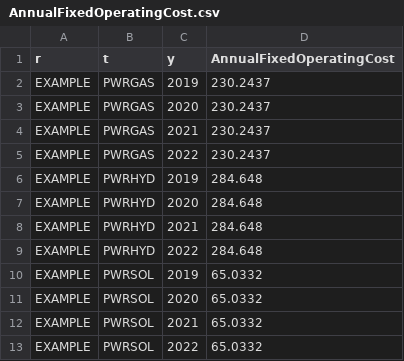
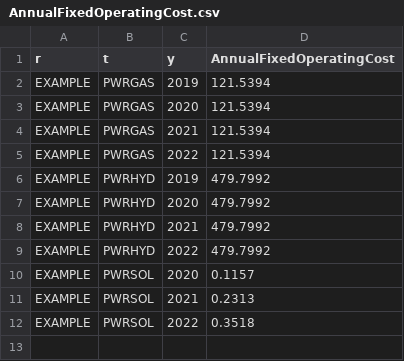
Before and after one commit to ClimateCompatibleGrowth/osemosys-cloud-visualization, a CSV file: data/workshop/csv/AnnualFixedOperatingCost.csv, drawn as a sheet.

```diff
--- a/data/workshop/csv/AnnualFixedOperatingCost.csv
+++ b/data/workshop/csv/AnnualFixedOperatingCost.csv
@@ -1,13 +1,12 @@
 r,t,y,AnnualFixedOperatingCost
-EXAMPLE,PWRGAS,2019,230.2437
-EXAMPLE,PWRGAS,2020,230.2437
-EXAMPLE,PWRGAS,2021,230.2437
-EXAMPLE,PWRGAS,2022,230.2437
-EXAMPLE,PWRHYD,2019,284.648
-EXAMPLE,PWRHYD,2020,284.648
-EXAMPLE,PWRHYD,2021,284.648
-EXAMPLE,PWRHYD,2022,284.648
-EXAMPLE,PWRSOL,2019,65.0332
-EXAMPLE,PWRSOL,2020,65.0332
-EXAMPLE,PWRSOL,2021,65.0332
-EXAMPLE,PWRSOL,2022,65.0332
+EXAMPLE,PWRGAS,2019,121.5394
+EXAMPLE,PWRGAS,2020,121.5394
+EXAMPLE,PWRGAS,2021,121.5394
+EXAMPLE,PWRGAS,2022,121.5394
+EXAMPLE,PWRHYD,2019,479.7992
+EXAMPLE,PWRHYD,2020,479.7992
+EXAMPLE,PWRHYD,2021,479.7992
+EXAMPLE,PWRHYD,2022,479.7992
+EXAMPLE,PWRSOL,2020,0.1157
+EXAMPLE,PWRSOL,2021,0.2313
+EXAMPLE,PWRSOL,2022,0.3518
```
Also changed, not shown: data/workshop/csv/AccumulatedNewCapacity.csv, data/workshop/csv/AnnualVariableOperatingCost.csv, 24 other files.
